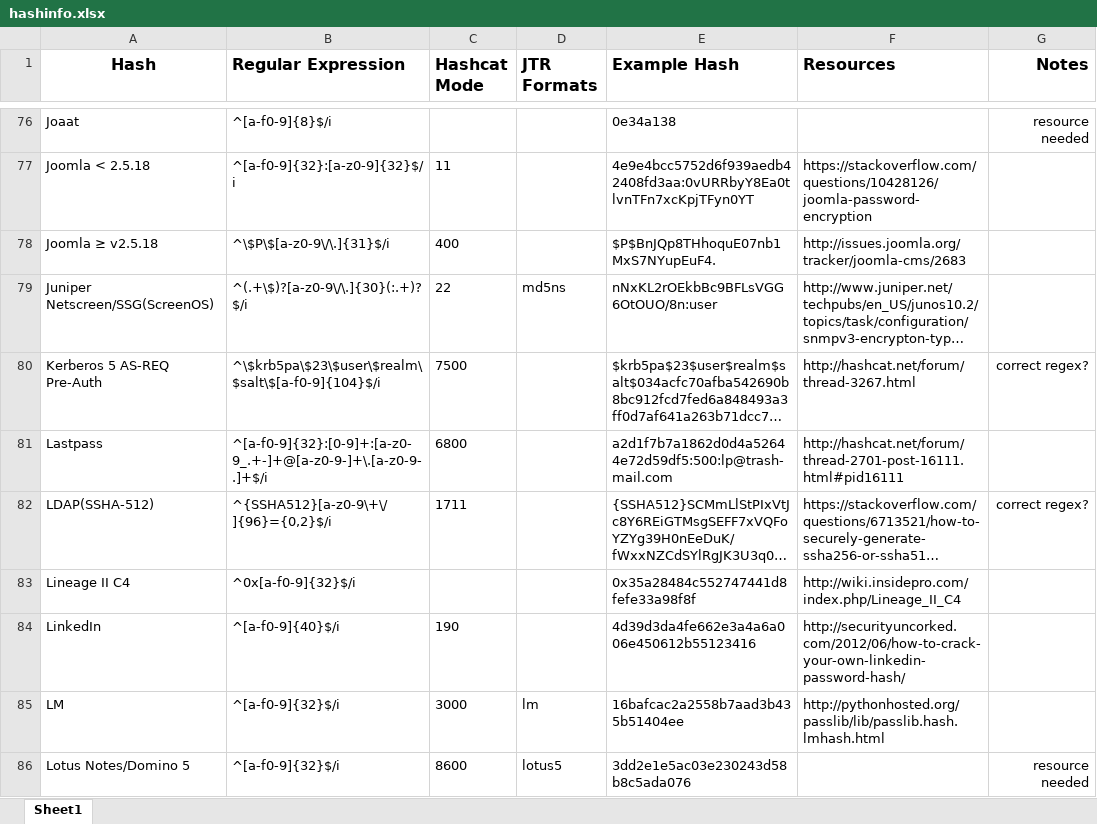
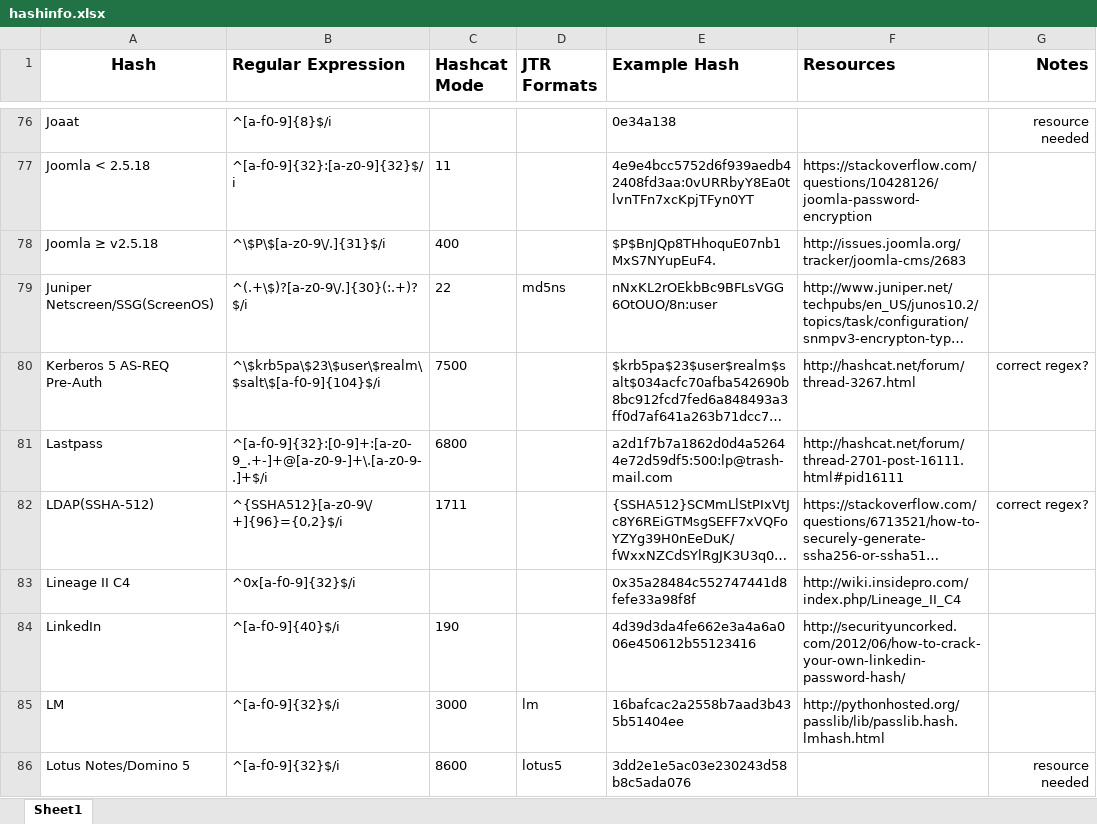
Before and after one commit to psypanda/hashID, an Excel workbook: hashinfo.xlsx, sheet Sheet1, drawn as a sheet; only a part is shown, gaps mark what is left out; long unchanged cells end in …; values as stored, in another font and other column widths than the file's, no borders; the diff covers the shown part only; the diff names each change by its address in the sheet, - before the commit and + after, or states it on an @@ line.

```diff
--- a/hashinfo.xlsx (sheet Sheet1)
+++ b/hashinfo.xlsx (sheet Sheet1)
-B78 (Regular Expression): ^\$P\$[a-z0-9\/\.]{31}$/i
+B78 (Regular Expression): ^\$P\$[a-z0-9\/.]{31}$/i
-B79 (Regular Expression): ^(.+\$)?[a-z0-9\/\.]{30}(:.+)?$/i
+B79 (Regular Expression): ^(.+\$)?[a-z0-9\/.]{30}(:.+)?$/i
-B82 (Regular Expression): ^{SSHA512}[a-z0-9\+\/]{96}={0,2}$/i
+B82 (Regular Expression): ^{SSHA512}[a-z0-9\/+]{96}={0,2}$/i
```
Also changed, not shown: 51 edited cells elsewhere in this sheet, 1 other file.
